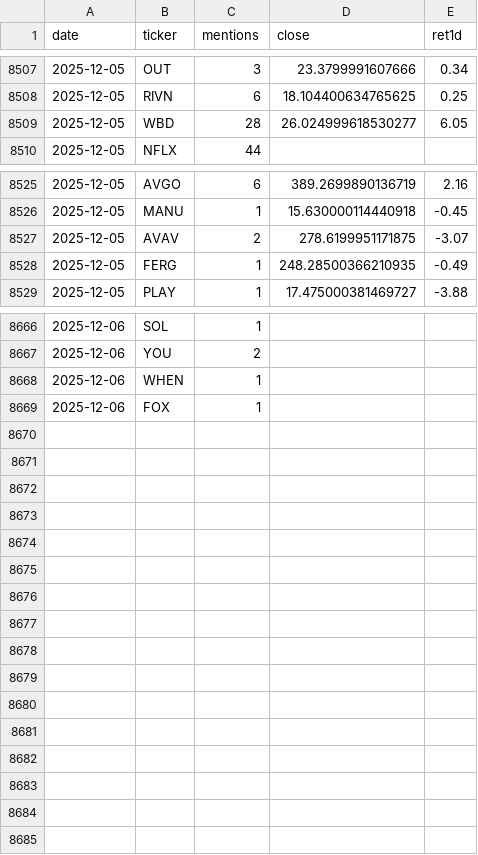
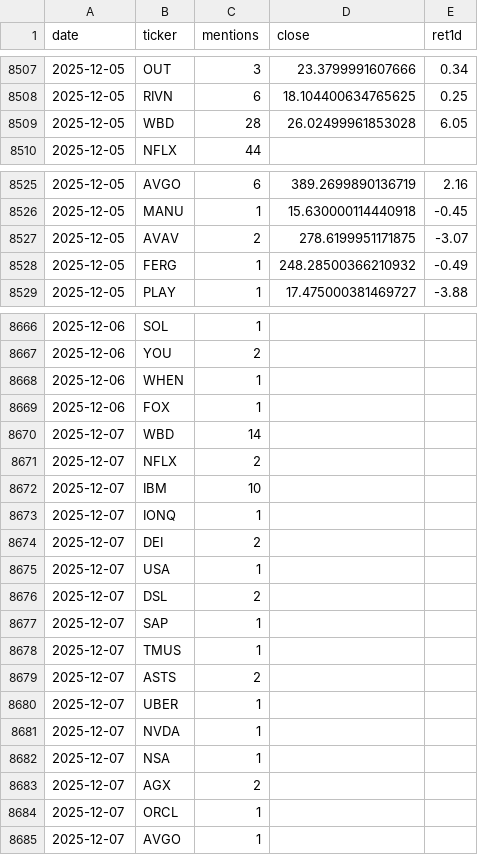
Before and after one commit to jonahmickelson/wsb-app, a CSV file: data/mentions_history.csv, drawn as a sheet; only a part is shown, gaps mark what is left out; the diff covers the shown part only.

```diff
--- a/data/mentions_history.csv
+++ b/data/mentions_history.csv
@@ -8508,3 +8508,3 @@ date,ticker,mentions,close,ret1d
 2025-12-05,RIVN,6,18.104400634765625,0.25
-2025-12-05,WBD,28,26.024999618530277,6.05
+2025-12-05,WBD,28,26.02499961853028,6.05
 2025-12-05,NFLX,44,,
@@ -8527,3 +8527,3 @@ date,ticker,mentions,close,ret1d
 2025-12-05,AVAV,2,278.6199951171875,-3.07
-2025-12-05,FERG,1,248.28500366210935,-0.49
+2025-12-05,FERG,1,248.28500366210932,-0.49
 2025-12-05,PLAY,1,17.475000381469727,-3.88
@@ -8669 +8669,17 @@ date,ticker,mentions,close,ret1d
 2025-12-06,FOX,1,,
+2025-12-07,WBD,14,,
+2025-12-07,NFLX,2,,
+2025-12-07,IBM,10,,
+2025-12-07,IONQ,1,,
+2025-12-07,DEI,2,,
+2025-12-07,USA,1,,
+2025-12-07,DSL,2,,
+2025-12-07,SAP,1,,
+2025-12-07,TMUS,1,,
+2025-12-07,ASTS,2,,
+2025-12-07,UBER,1,,
+2025-12-07,NVDA,1,,
+2025-12-07,NSA,1,,
+2025-12-07,AGX,2,,
+2025-12-07,ORCL,1,,
+2025-12-07,AVGO,1,,
```
Also changed, not shown: 1 edited cell elsewhere in this file.
